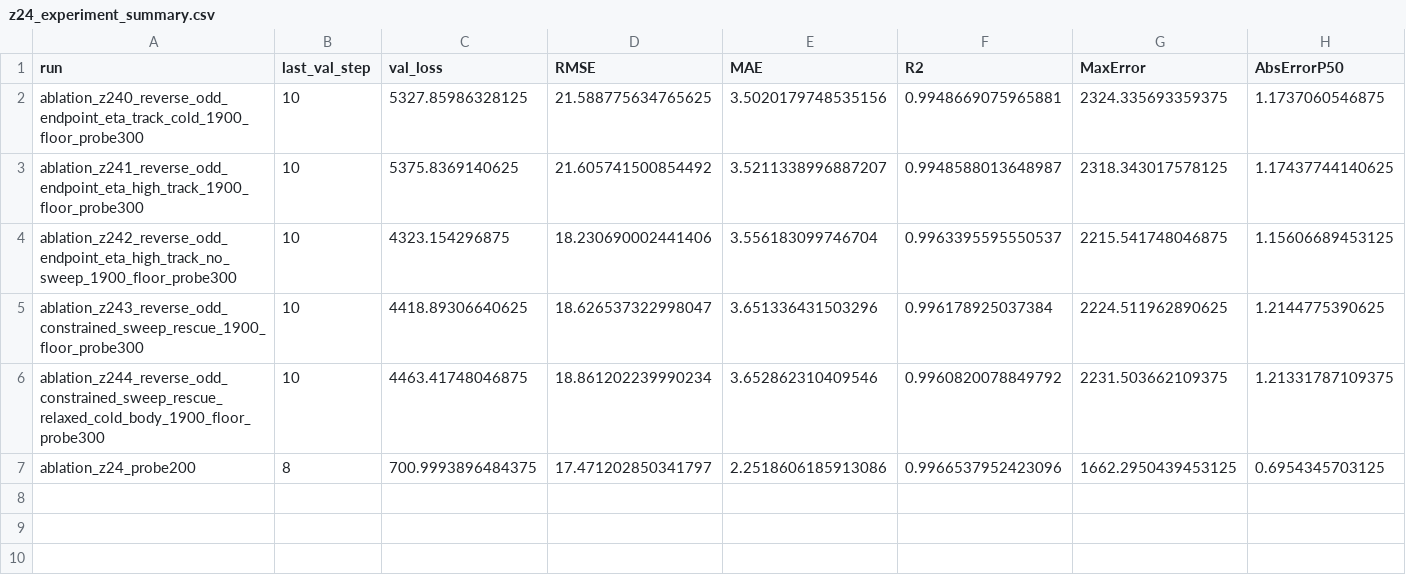
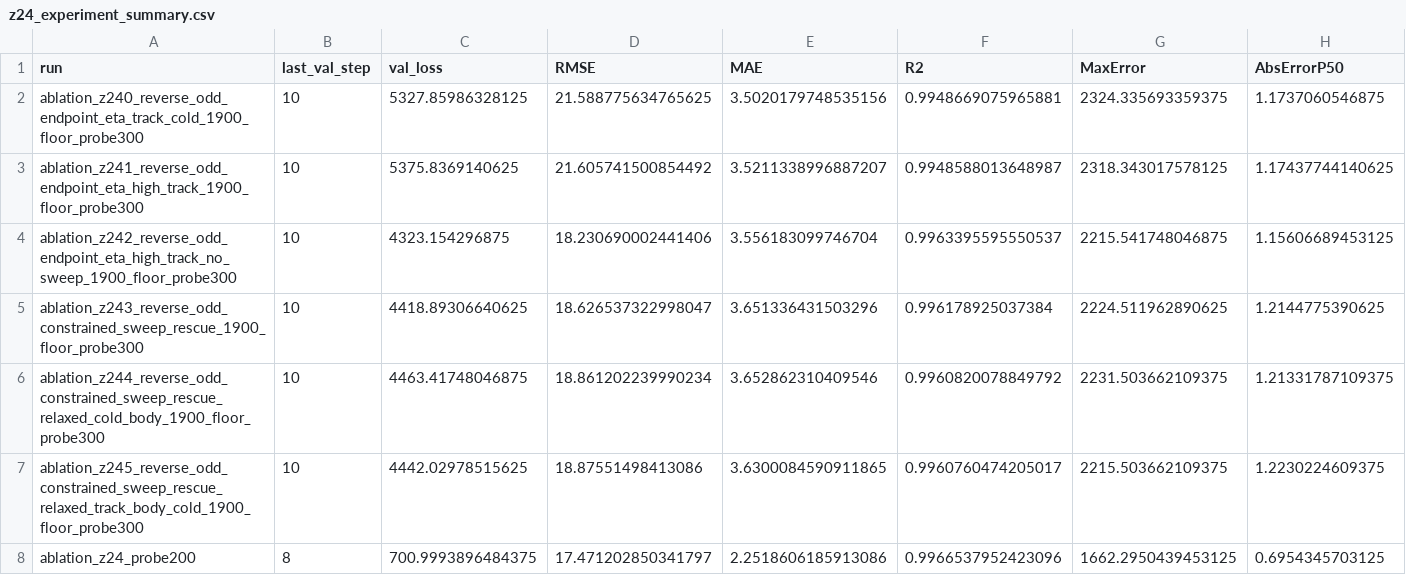
Before and after one commit to lyzhcm/DT-STPINN, a CSV file: results/z24_experiment_summary.csv, drawn as a sheet; only a part is shown; rows hold the shown columns only; the diff names each change by its address in the sheet, - before the commit and + after, or states it on an @@ line.

Commit message:
Add laser trajectory experiment utilities

```diff
--- a/results/z24_experiment_summary.csv
+++ b/results/z24_experiment_summary.csv
+row 7: ablation_z245_reverse_odd_constrained_sweep_rescue_relaxed_track_body_cold_1900_floor_probe300 | 10 | 4442.02978515625 | 18.87551498413086 | 3.6300084590911865 | 0.9960760474205017 | 2215.503662109375 | 1.2230224609375
```
Also changed, not shown: 9 other files.
